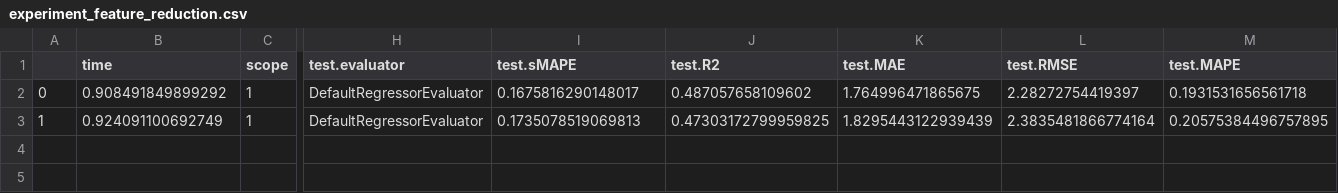
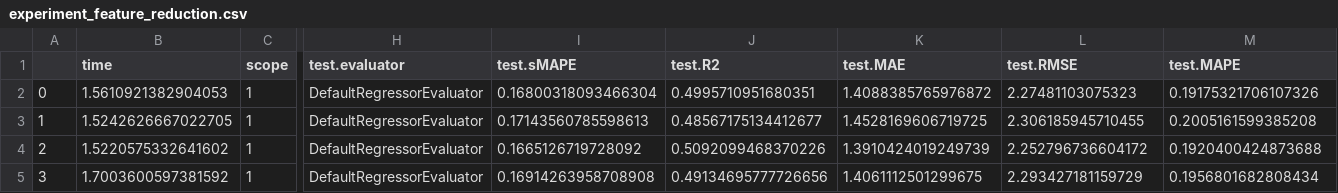
Before and after one commit to oxari-io/architectura, a CSV file: local/eval_results/experiment_feature_reduction.csv, drawn as a sheet; only a part is shown, gaps mark what is left out; removed rows and columns are numbered as before the commit, all else as after; rows hold the shown columns only; the diff names each change by its address in the sheet, - before the commit and + after, or states it on an @@ line.

Commit message:
Impl: Added string matching to the feature reducer experiment

```diff
--- a/local/eval_results/experiment_feature_reduction.csv
+++ b/local/eval_results/experiment_feature_reduction.csv
-B2 (time): 0.908491849899292
+B2 (time): 1.5610921382904053
-I2 (test.sMAPE): 0.1675816290148017
+I2 (test.sMAPE): 0.16800318093466304
-J2 (test.R2): 0.487057658109602
+J2 (test.R2): 0.4995710951680351
-K2 (test.MAE): 1.764996471865675
+K2 (test.MAE): 1.4088385765976872
-L2 (test.RMSE): 2.28272754419397
+L2 (test.RMSE): 2.27481103075323
-M2 (test.MAPE): 0.1931531656561718
+M2 (test.MAPE): 0.19175321706107326
-row 3: 1 | 0.924091100692749 | 1 | DefaultRegressorEvaluator | 0.1735078519069813 | 0.47303172799959825 | 1.8295443122939439 | 2.3835481866774164 | 0.20575384496757895
+row 3: 1 | 1.5242626667022705 | 1 | DefaultRegressorEvaluator | 0.17143560785598613 | 0.48567175134412677 | 1.4528169606719725 | 2.306185945710455 | 0.2005161599385208
+row 4: 2 | 1.5220575332641602 | 1 | DefaultRegressorEvaluator | 0.1665126719728092 | 0.5092099468370226 | 1.3910424019249739 | 2.252796736604172 | 0.1920400424873688
+row 5: 3 | 1.7003600597381592 | 1 | DefaultRegressorEvaluator | 0.16914263958708908 | 0.49134695777726656 | 1.4061112501299675 | 2.293427181159729 | 0.1956801682808434
```
Also changed, not shown: 3 other files.
